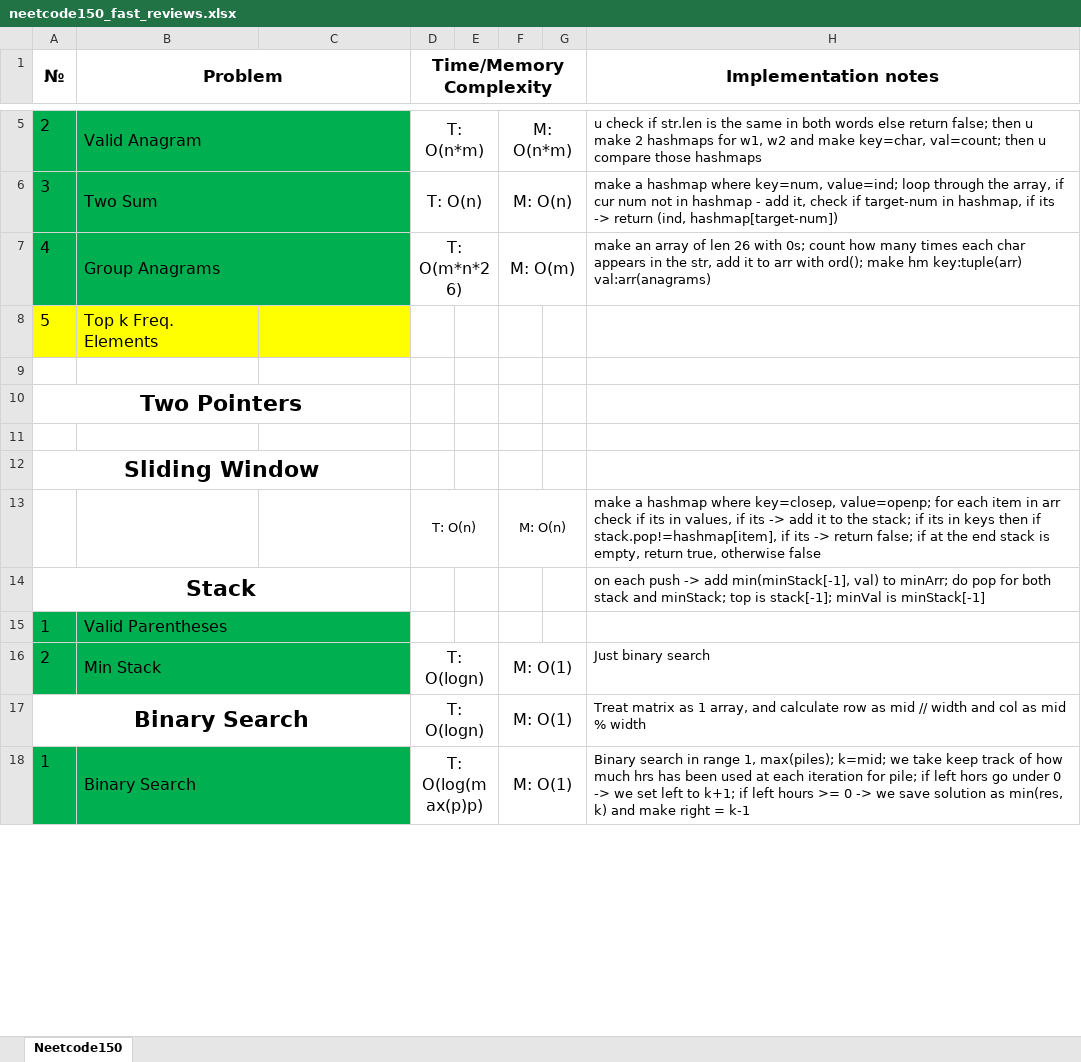
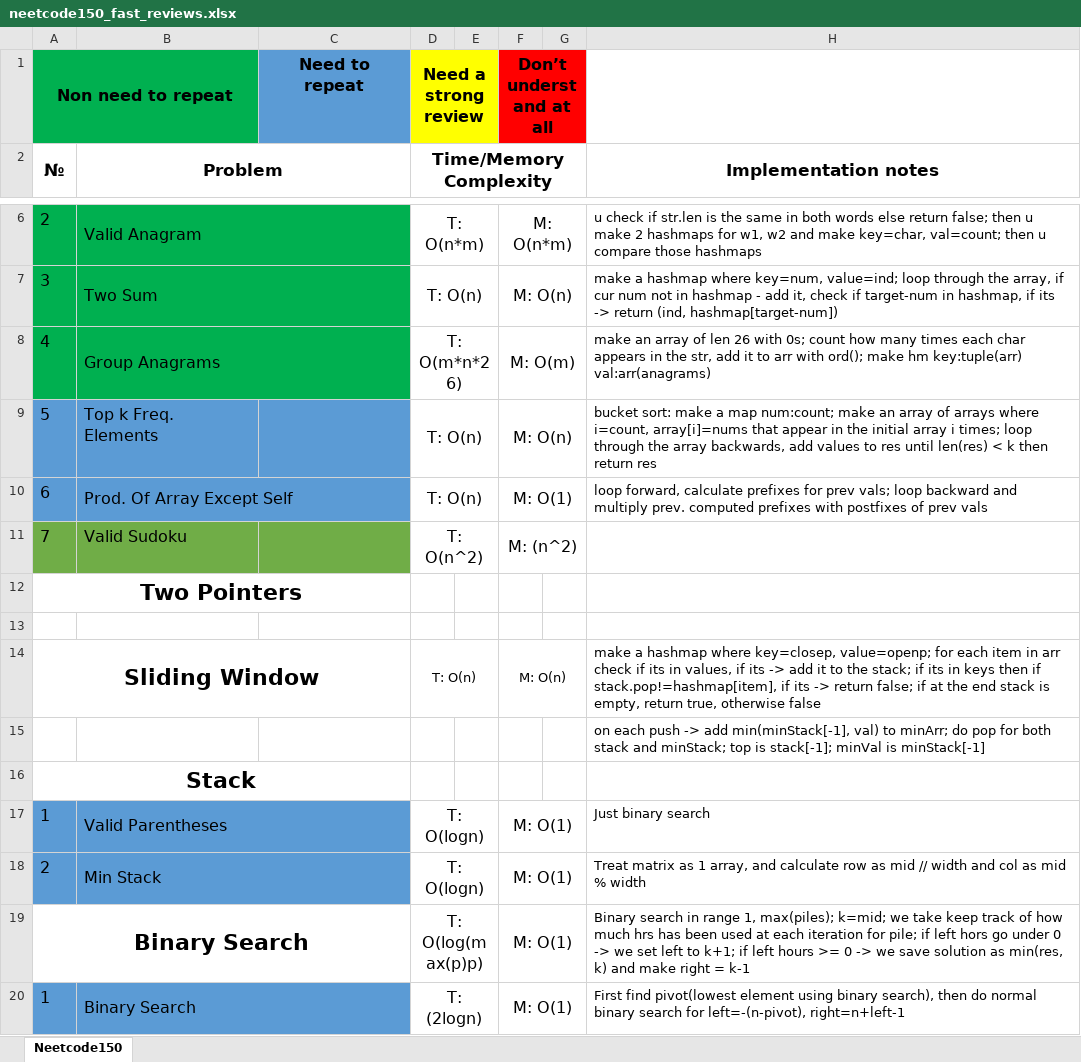
Before and after one commit to mys1erious/algorithms, an Excel workbook: neetcode_150/neetcode150_fast_reviews.xlsx, sheet Neetcode150, drawn as a sheet; only a part is shown, gaps mark what is left out; values as stored, in another font and other column widths than the file's, no borders; removed rows and columns are numbered as before the commit, all else as after; the diff covers the shown part only; the diff names each change by its address in the sheet, - before the commit and + after, or states it on an @@ line.

Commit message:
top k freq elems; product of array except self; valid sudoku

```diff
--- a/neetcode_150/neetcode150_fast_reviews.xlsx (sheet Neetcode150)
+++ b/neetcode_150/neetcode150_fast_reviews.xlsx (sheet Neetcode150)
+row 1: Non need to repeat |  | Need to repeat | Need a strong review |  | Don’t understand at all
-A9:C9 fill: #FFFF00
+A9:C9 fill: #5B9BD5
-D9: (empty)
+D9: T: O(n)
+D9:E9 merged
-F9: (empty)
+F9: M: O(n)
+F9:G9 merged
-H9: (empty)
+H9: bucket sort: make a map num:count; make an array of arrays where i=count, array[i]=nums that appear in the initial array i times; loop through the array backwards, add values to res until len(res) < k then return res
-row 10: (empty)
+row 10: 6 | Prod. Of Array Except Self |  | T: O(n) |  | M: O(1) |  | loop forward, calculate prefixes for prev vals; loop backward and multiply prev. computed prefixes with postfixes of prev vals
-A10:C10 fill: none
+A10:C10 fill: #5B9BD5
+B10:C10 merged
+D10:E10 merged
+F10:G10 merged
+row 11: 7 | Valid Sudoku |  | T: O(n^2) |  | M: (n^2)
-row 12: Sliding Window
-A14: (empty)
+A14: Sliding Window
+A14:C14 merged
+row 15:  |  |  |  |  |  |  | on each push -> add min(minStack[-1], val) to minArr; do pop for both stack and minStack; top is stack[-1]; minVal is minStack[-1]
-H16: on each push -> add min(minStack[-1], val) to minArr; do pop for both stack and minStack; top is stack[-1]; minVal is minStack[-1]
+H16: (empty)
-A17:C18 fill: #00B050
+A17:C18 fill: #5B9BD5
-D17: (empty)
+D17: T: O(logn)
+D17:E17 merged
-F17: (empty)
+F17: M: O(1)
+F17:G17 merged
-H17: (empty)
+H17: Just binary search
-H18: Just binary search
+H18: Treat matrix as 1 array, and calculate row as mid // width and col as mid % width
-D19: T: O(logn)
+D19: T: O(log(max(p)p)
-H19: Treat matrix as 1 array, and calculate row as mid // width and col as mid % width
+H19: Binary search in range 1, max(piles); k=mid; we take keep track of how much hrs has been used at each iteration for pile; if left hors go under 0 -> we set left to k+1; if left hours >= 0 -> we save solution as min(res, k) and make right = k-1
-A20:C20 fill: #00B050
+A20:C20 fill: #5B9BD5
-D20: T: O(log(max(p)p)
+D20: T: (2logn)
-H20: Binary search in range 1, max(piles); k=mid; we take keep track of how much hrs has been used at each iteration for pile; if left hors go under 0 -> we set left to k+1; if left hours >= 0 -> we save solution as min(res, k) and make right = k-1
+H20: First find pivot(lowest element using binary search), then do normal binary search for left=-(n-pivot), right=n+left-1
```
Also changed, not shown: 1 added row, 1 removed row, 24 edited cells, cell formats and merged cells elsewhere in this sheet, 4 other files.
